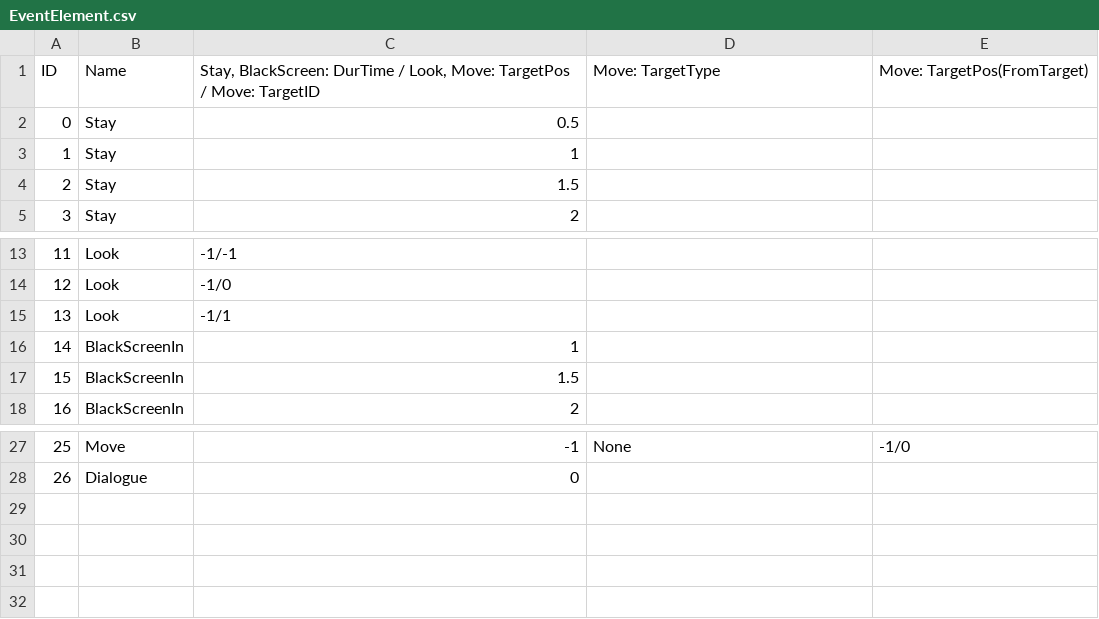
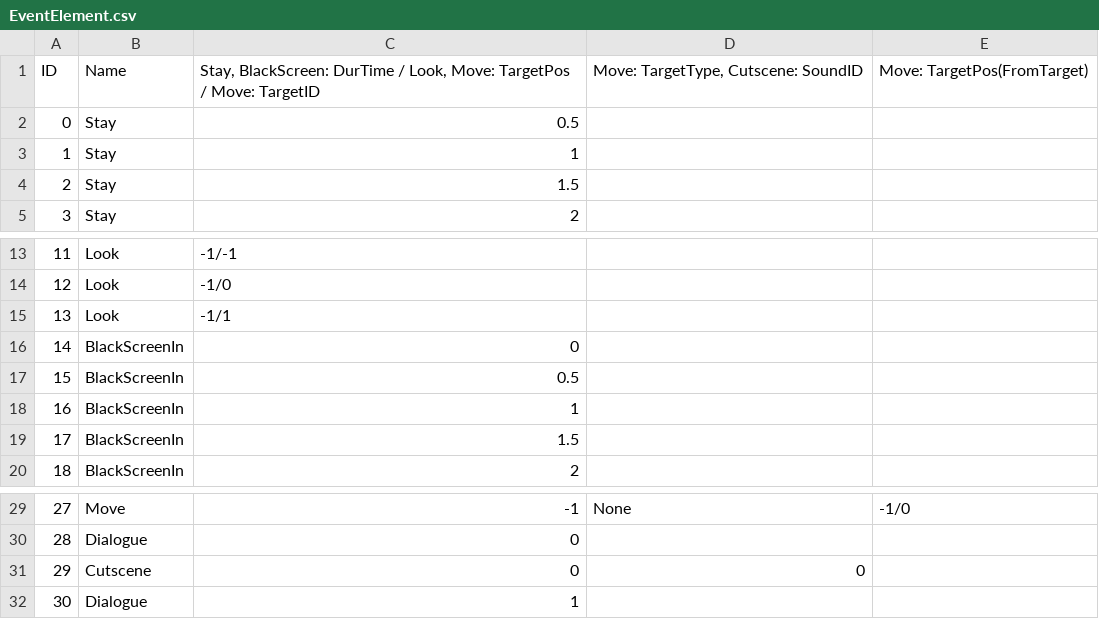
Before and after one commit to VeryMalangCow/RemnantVael, a CSV file: Assets/Resources/CSV/Event/EventElement.csv, drawn as a sheet; only a part is shown, gaps mark what is left out; addresses are those after the commit; the diff names each change by its address in the sheet, - before the commit and + after, or states it on an @@ line.

```diff
--- a/Assets/Resources/CSV/Event/EventElement.csv
+++ b/Assets/Resources/CSV/Event/EventElement.csv
-D1: Move: TargetType
+D1: Move: TargetType, Cutscene: SoundID
+row 16: 14 | BlackScreenIn | 0
+row 17: 15 | BlackScreenIn | 0.5
@@ column A renumbered between rows 18 and 30 @@
+row 31: 29 | Cutscene | 0 | 0
+row 32: 30 | Dialogue | 1
```
Also changed, not shown: 27 other files.
